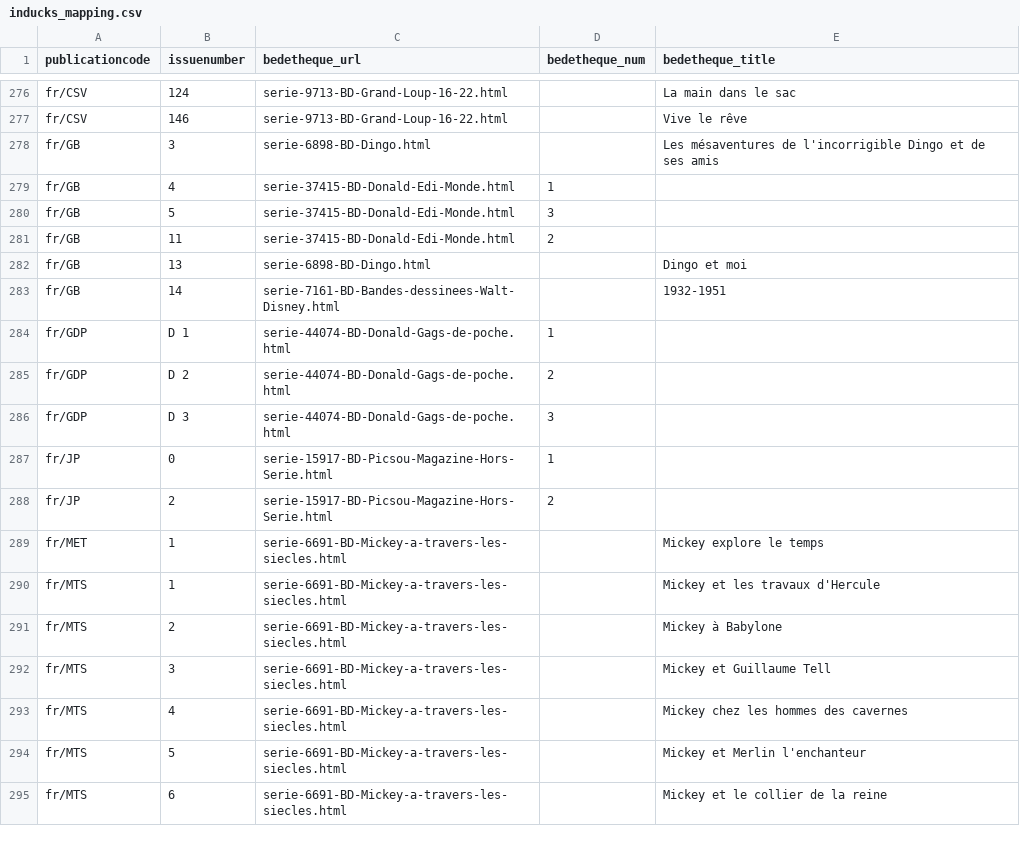
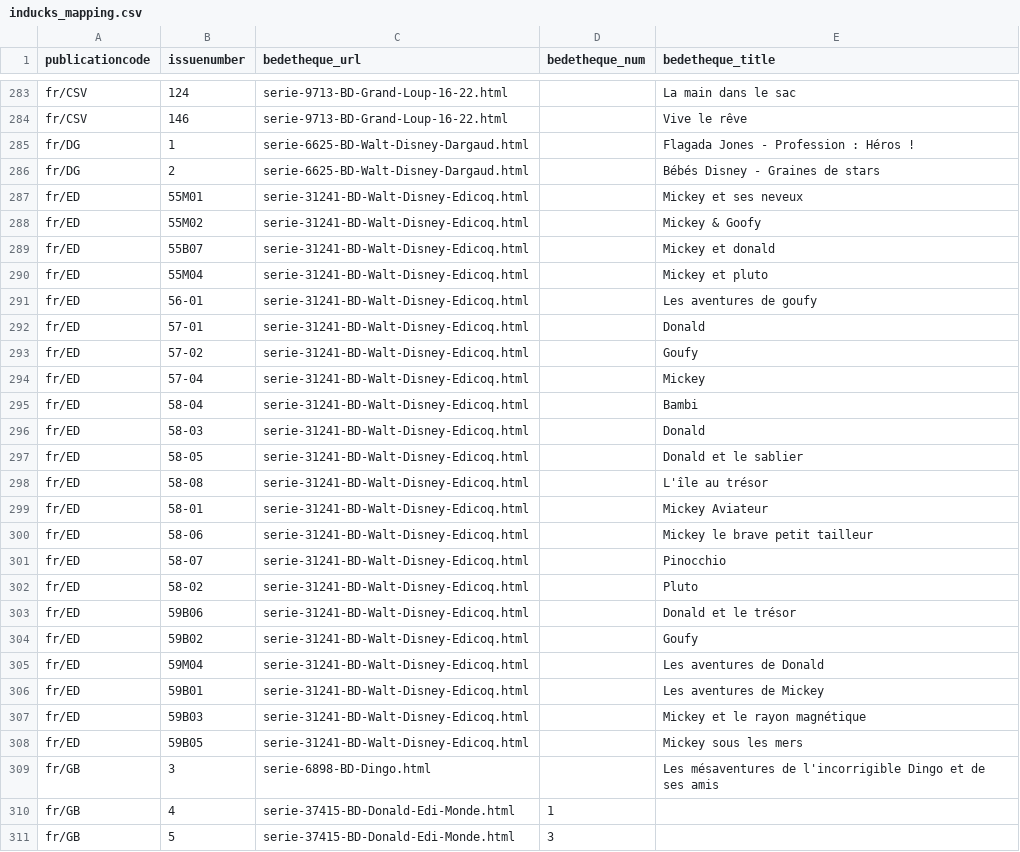
Before and after one commit to ducksmanager/core, a CSV file: apps/duck-estimator/inducks_mapping.csv, drawn as a sheet; only a part is shown, gaps mark what is left out; the shorter side is filled out with more unchanged rows; the diff covers the shown part only.

```diff
--- a/apps/duck-estimator/inducks_mapping.csv
+++ b/apps/duck-estimator/inducks_mapping.csv
@@ -277,2 +284,26 @@ fr/CSV,124,serie-9713-BD-Grand-Loup-16-22.html,,La main dans le sac
 fr/CSV,146,serie-9713-BD-Grand-Loup-16-22.html,,Vive le rêve
+fr/DG,1,serie-6625-BD-Walt-Disney-Dargaud.html,,Flagada Jones - Profession : Héros !
+fr/DG,2,serie-6625-BD-Walt-Disney-Dargaud.html,,Bébés Disney - Graines de stars
+fr/ED,55M01,serie-31241-BD-Walt-Disney-Edicoq.html,,Mickey et ses neveux
+fr/ED,55M02,serie-31241-BD-Walt-Disney-Edicoq.html,,Mickey & Goofy
+fr/ED,55B07,serie-31241-BD-Walt-Disney-Edicoq.html,,Mickey et donald
+fr/ED,55M04,serie-31241-BD-Walt-Disney-Edicoq.html,,Mickey et pluto
+fr/ED,56-01,serie-31241-BD-Walt-Disney-Edicoq.html,,Les aventures de goufy
+fr/ED,57-01,serie-31241-BD-Walt-Disney-Edicoq.html,,Donald
+fr/ED,57-02,serie-31241-BD-Walt-Disney-Edicoq.html,,Goufy
+fr/ED,57-04,serie-31241-BD-Walt-Disney-Edicoq.html,,Mickey
+fr/ED,58-04,serie-31241-BD-Walt-Disney-Edicoq.html,,Bambi
+fr/ED,58-03,serie-31241-BD-Walt-Disney-Edicoq.html,,Donald
+fr/ED,58-05,serie-31241-BD-Walt-Disney-Edicoq.html,,Donald et le sablier
+fr/ED,58-08,serie-31241-BD-Walt-Disney-Edicoq.html,,L'île au trésor
+fr/ED,58-01,serie-31241-BD-Walt-Disney-Edicoq.html,,Mickey Aviateur
+fr/ED,58-06,serie-31241-BD-Walt-Disney-Edicoq.html,,Mickey le brave petit tailleur
+fr/ED,58-07,serie-31241-BD-Walt-Disney-Edicoq.html,,Pinocchio
+fr/ED,58-02,serie-31241-BD-Walt-Disney-Edicoq.html,,Pluto
+fr/ED,59B06,serie-31241-BD-Walt-Disney-Edicoq.html,,Donald et le trésor
+fr/ED,59B02,serie-31241-BD-Walt-Disney-Edicoq.html,,Goufy
+fr/ED,59M04,serie-31241-BD-Walt-Disney-Edicoq.html,,Les aventures de Donald
+fr/ED,59B01,serie-31241-BD-Walt-Disney-Edicoq.html,,Les aventures de Mickey
+fr/ED,59B03,serie-31241-BD-Walt-Disney-Edicoq.html,,Mickey et le rayon magnétique
+fr/ED,59B05,serie-31241-BD-Walt-Disney-Edicoq.html,,Mickey sous les mers
 fr/GB,3,serie-6898-BD-Dingo.html,,Les mésaventures de l'incorrigible Dingo et de ses amis
```
Also changed, not shown: 7 added rows and 1 edited cell elsewhere in this file, 1 other file.
